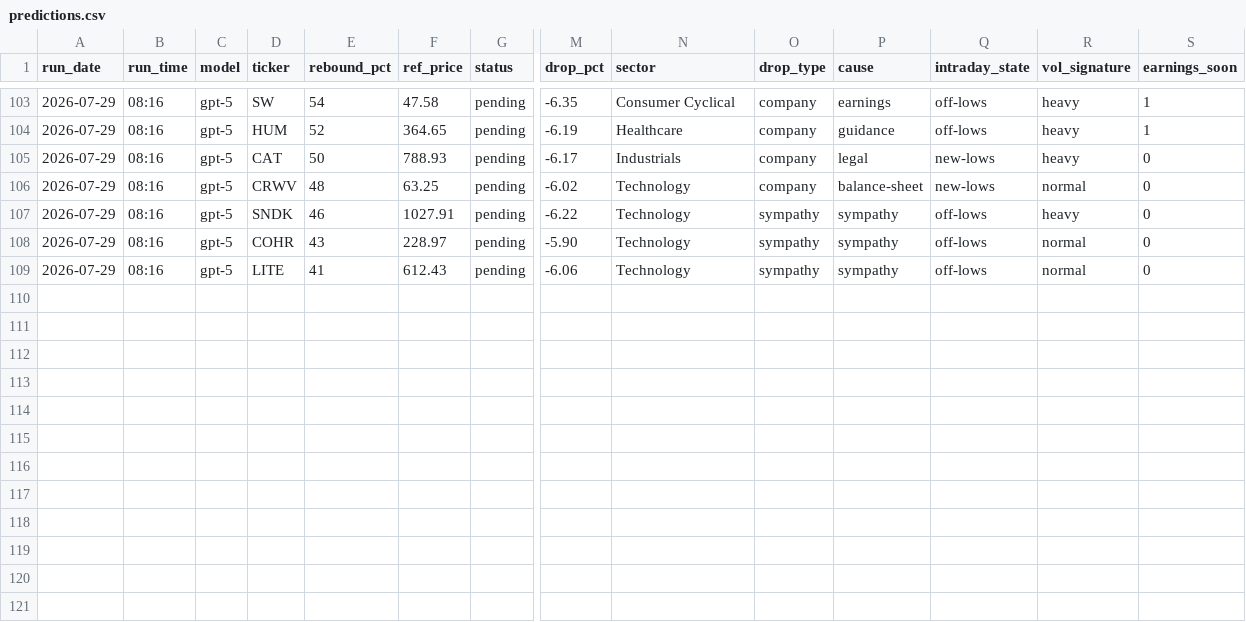
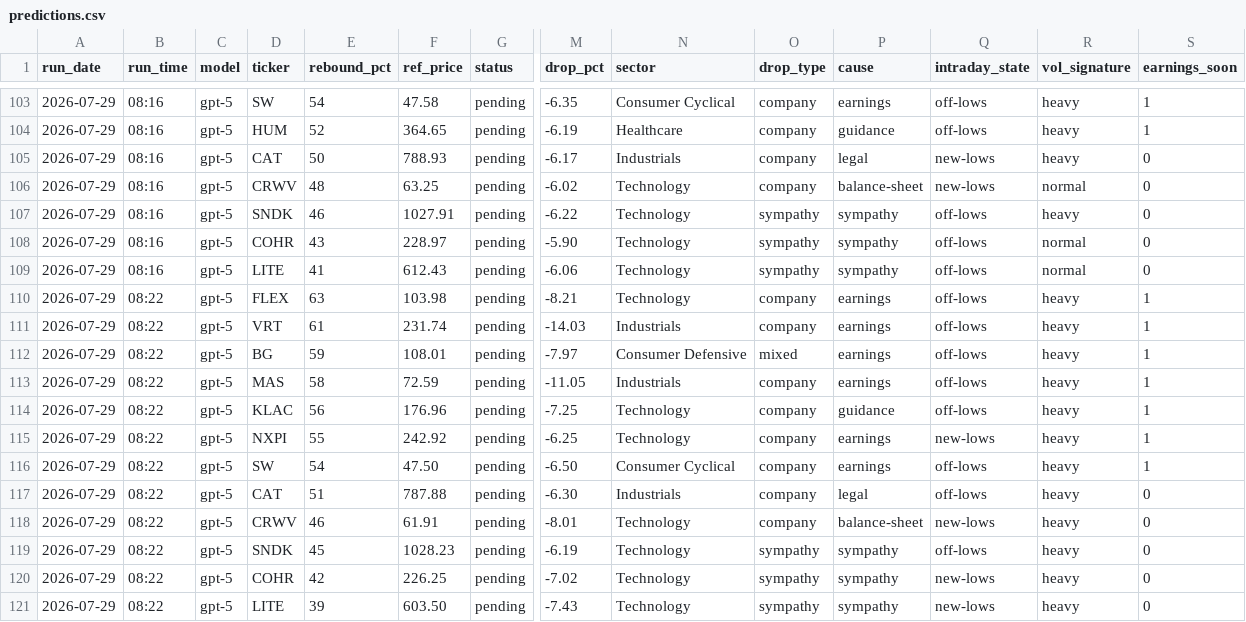
Before and after one commit to GibbonGambits/Stocks-GPT, a CSV file: predictions.csv, drawn as a sheet; only a part is shown, gaps mark what is left out; rows hold the shown columns only; the diff names each change by its address in the sheet, - before the commit and + after, or states it on an @@ line.

```diff
--- a/predictions.csv
+++ b/predictions.csv
+row 110: 2026-07-29 | 08:22 | gpt-5 | FLEX | 63 | 103.98 | pending | -8.21 | Technology | company | earnings | off-lows | heavy | 1
+row 111: 2026-07-29 | 08:22 | gpt-5 | VRT | 61 | 231.74 | pending | -14.03 | Industrials | company | earnings | off-lows | heavy | 1
+row 112: 2026-07-29 | 08:22 | gpt-5 | BG | 59 | 108.01 | pending | -7.97 | Consumer Defensive | mixed | earnings | off-lows | heavy | 1
+row 113: 2026-07-29 | 08:22 | gpt-5 | MAS | 58 | 72.59 | pending | -11.05 | Industrials | company | earnings | off-lows | heavy | 1
+row 114: 2026-07-29 | 08:22 | gpt-5 | KLAC | 56 | 176.96 | pending | -7.25 | Technology | company | guidance | off-lows | heavy | 1
+row 115: 2026-07-29 | 08:22 | gpt-5 | NXPI | 55 | 242.92 | pending | -6.25 | Technology | company | earnings | new-lows | heavy | 1
+row 116: 2026-07-29 | 08:22 | gpt-5 | SW | 54 | 47.50 | pending | -6.50 | Consumer Cyclical | company | earnings | off-lows | heavy | 1
+row 117: 2026-07-29 | 08:22 | gpt-5 | CAT | 51 | 787.88 | pending | -6.30 | Industrials | company | legal | off-lows | heavy | 0
+row 118: 2026-07-29 | 08:22 | gpt-5 | CRWV | 46 | 61.91 | pending | -8.01 | Technology | company | balance-sheet | new-lows | heavy | 0
+row 119: 2026-07-29 | 08:22 | gpt-5 | SNDK | 45 | 1028.23 | pending | -6.19 | Technology | sympathy | sympathy | off-lows | heavy | 0
+row 120: 2026-07-29 | 08:22 | gpt-5 | COHR | 42 | 226.25 | pending | -7.02 | Technology | sympathy | sympathy | new-lows | heavy | 0
+row 121: 2026-07-29 | 08:22 | gpt-5 | LITE | 39 | 603.50 | pending | -7.43 | Technology | sympathy | sympathy | new-lows | heavy | 0
```
Also changed, not shown: context.csv, 1 other file.
